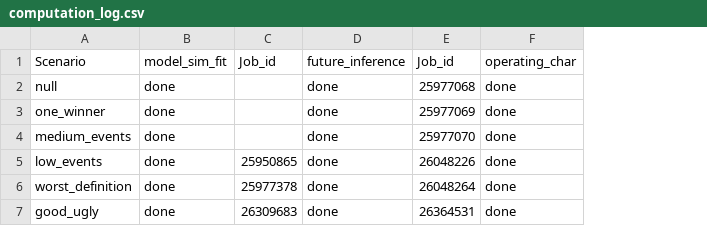
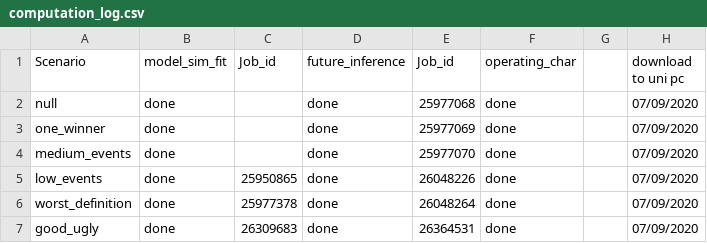
Before and after one commit to shug0131/tactic, a CSV file: computation_log.csv, drawn as a sheet; the diff names each change by its address in the sheet, - before the commit and + after, or states it on an @@ line.

```diff
--- a/computation_log.csv
+++ b/computation_log.csv
+column G, empty
+column H (download to uni pc), rows 2-7: all 07/09/2020
```
Also changed, not shown: 1 other file.
